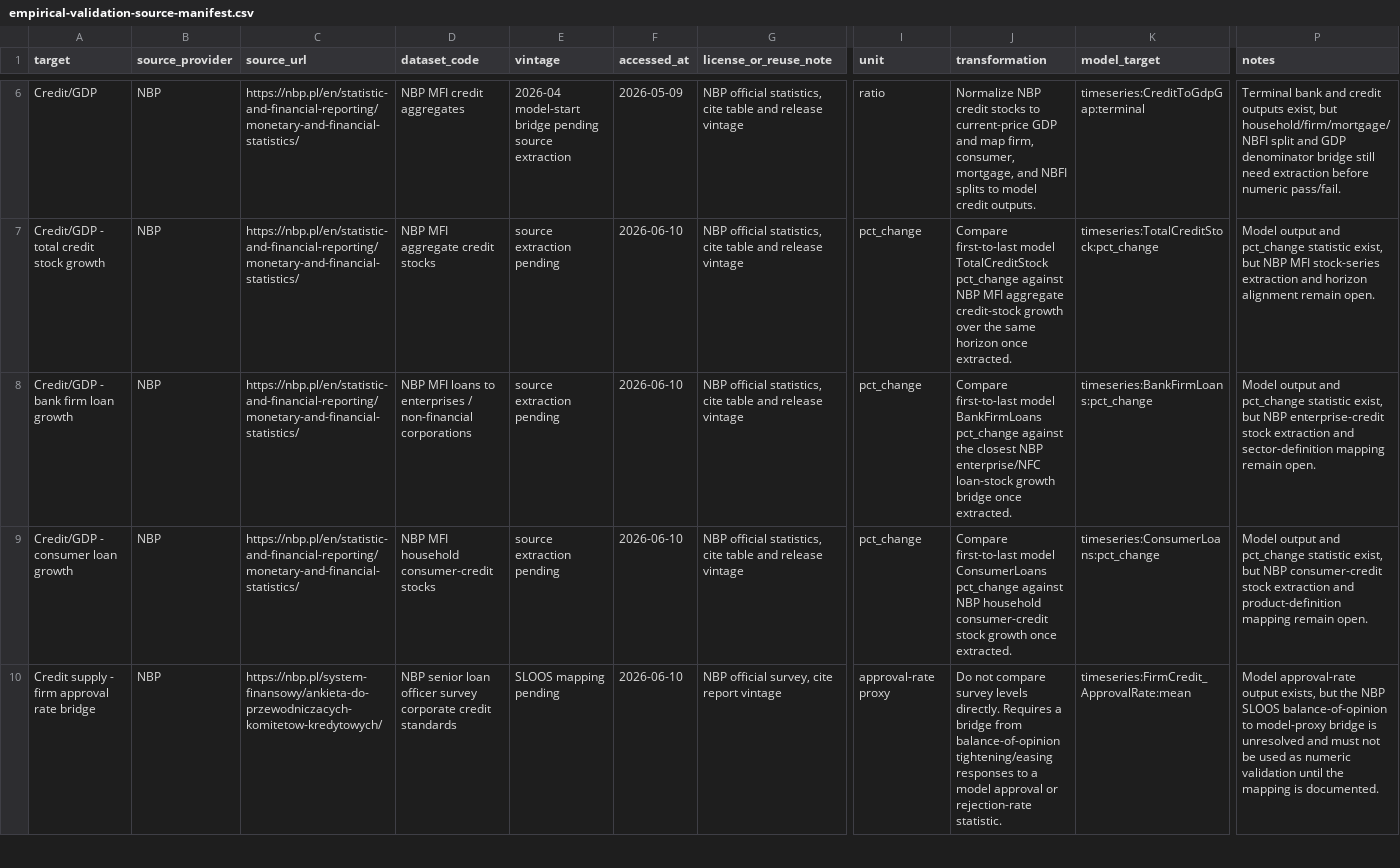
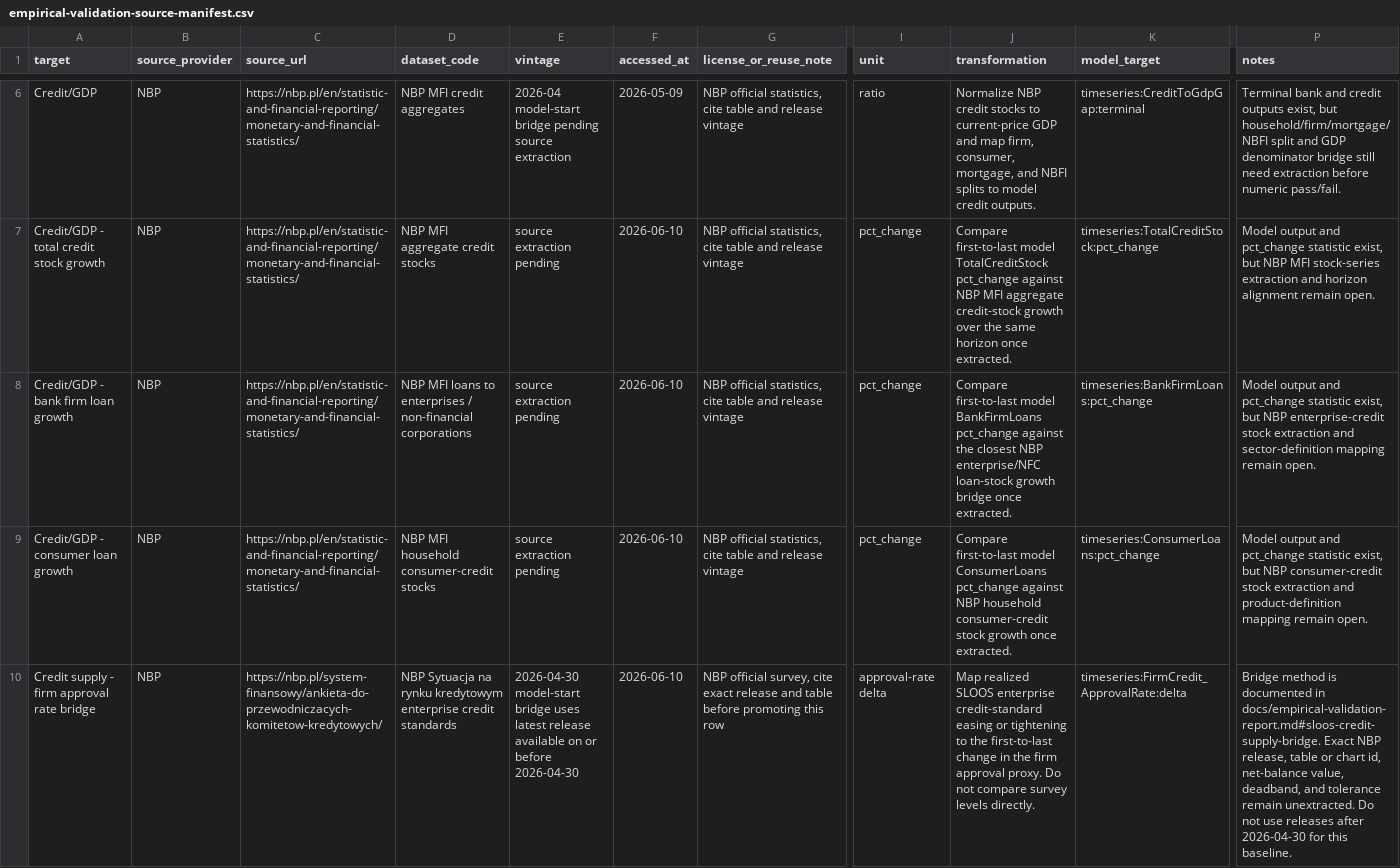
Before and after one commit to amor-fati-systems/amor-fati, a CSV file: docs/empirical-validation-source-manifest.csv, drawn as a sheet; only a part is shown, gaps mark what is left out; the diff covers the shown part only; the diff names each change by its address in the sheet, - before the commit and + after, or states it on an @@ line.

Commit message:
Define SLOOS credit-supply bridge (#794)
## Summary
- document the SLOOS credit-supply bridge for empirical validation
- anchor the baseline source-vintage rule to releases available on or
before 2026-04-30
- add the generic timeseries delta statistic for approval-proxy
direction checks
- switch firm and consumer SLOOS bridge rows from approval-rate mean to
approval-proxy delta while keeping them MISSING_DATA_BRIDGE
- refresh generated empirical-validation CSVs

## Notes
- no numeric SLOOS comparator or tolerance is introduced here
- mortgage standards and credit-demand questions stay separate
follow-ups

## Validation
- sbt scalafmtAll
- sbt "testOnly
com.boombustgroup.amorfati.diagnostics.EmpiricalValidationExportSpec
com.boombustgroup.amorfati.diagnostics.EmpiricalValidationManifestSpec"
- bash scripts/check-generated-outputs.sh
- git diff --check

Closes #790
Refs #792
Refs #793

<!-- This is an auto-generated comment: release notes by coderabbit.ai
-->

## Summary by CodeRabbit

* **New Features**
* Added support for computing delta (change) metrics, measuring
first-to-last values across model runs.

* **Documentation**
* Updated empirical validation guidance for credit-supply standards to
use directional change measurements rather than direct comparisons.
* Expanded SLOOS Credit-Supply Bridge specification with baseline rules,
sign conventions, and metadata requirements for supply tightening/easing
assessment.

* **Tests**
* Added test coverage for delta calculations and updated assertions for
credit supply bridge validation with new delta-based approach.

<!-- end of auto-generated comment: release notes by coderabbit.ai -->

```diff
--- a/docs/empirical-validation-source-manifest.csv
+++ b/docs/empirical-validation-source-manifest.csv
-D10 (dataset_code): NBP senior loan officer survey corporate credit standards
+D10 (dataset_code): NBP Sytuacja na rynku kredytowym enterprise credit standards
-E10 (vintage): SLOOS mapping pending
+E10 (vintage): 2026-04-30 model-start bridge uses latest release available on or before 2026-04-30
-G10 (license_or_reuse_note): …survey, cite report vintage
+G10 (license_or_reuse_note): …survey, cite exact release and table before promoting this row
-I10 (unit): approval-rate proxy
+I10 (unit): approval-rate delta
-J10 (transformation): Do not compare survey levels directly. Requires a bridge from balance-of-opinion tightening/easing responses to a model approval or rejection-rate statistic.
+J10 (transformation): Map realized SLOOS enterprise credit-standard easing or tightening to the first-to-last change in the firm approval proxy. Do not compare survey levels directly.
-K10 (model_target): timeseries:FirmCredit_ApprovalRate:mean
+K10 (model_target): timeseries:FirmCredit_ApprovalRate:delta
-P10 (notes): Model approval-rate output exists, but the NBP SLOOS balance-of-opinion to model-proxy bridge is unresolved and must not be used as numeric validation until the mapping is documented.
+P10 (notes): Bridge method is documented in docs/empirical-validation-report.md#sloos-credit-supply-bridge. Exact NBP release, table or chart id, net-balance value, deadband, and tolerance remain unextracted. Do not use releases after 2026-04-30 for this baseline.
```
Also changed, not shown: 7 edited cells elsewhere in this file, docs/empirical-validation/baseline-validation-snapshot.csv, docs/empirical-validation/source-manifest.csv, 4 other files.
